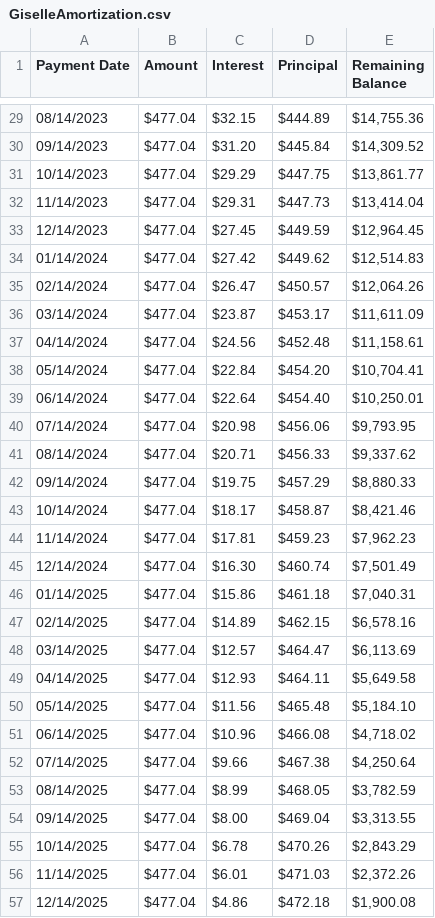
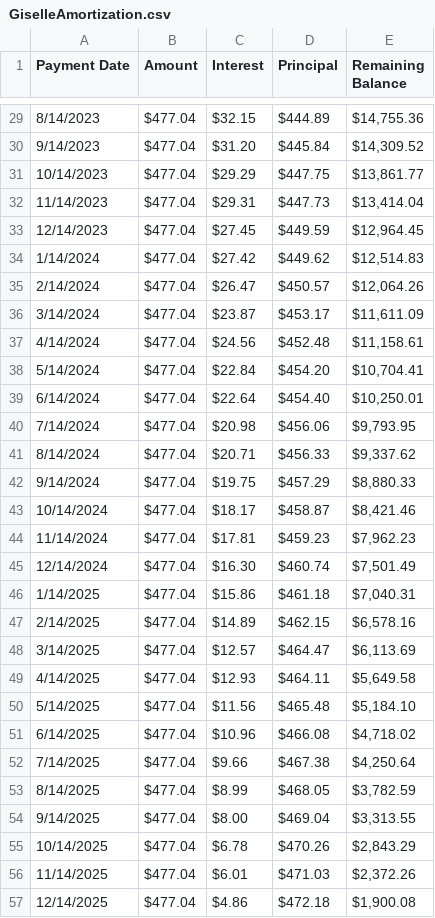
Before and after one commit to jayfgraham/sandbox, a CSV file: GiselleAmortization.csv, drawn as a sheet; only a part is shown, gaps mark what is left out; the diff covers the shown part only.

```diff
--- a/GiselleAmortization.csv
+++ b/GiselleAmortization.csv
@@ -29,2 +29,2 @@ Payment Date,Amount,Interest,Principal,Remaining Balance
-08/14/2023,$477.04,$32.15,$444.89,"$14,755.36"
-09/14/2023,$477.04,$31.20,$445.84,"$14,309.52"
+8/14/2023,$477.04 ,$32.15 ,$444.89 ,"$14,755.36 "
+9/14/2023,$477.04 ,$31.20 ,$445.84 ,"$14,309.52 "
@@ -34,9 +34,9 @@ Payment Date,Amount,Interest,Principal,Remaining Balance
-01/14/2024,$477.04,$27.42,$449.62,"$12,514.83"
-02/14/2024,$477.04,$26.47,$450.57,"$12,064.26"
-03/14/2024,$477.04,$23.87,$453.17,"$11,611.09"
-04/14/2024,$477.04,$24.56,$452.48,"$11,158.61"
-05/14/2024,$477.04,$22.84,$454.20,"$10,704.41"
-06/14/2024,$477.04,$22.64,$454.40,"$10,250.01"
-07/14/2024,$477.04,$20.98,$456.06,"$9,793.95"
-08/14/2024,$477.04,$20.71,$456.33,"$9,337.62"
-09/14/2024,$477.04,$19.75,$457.29,"$8,880.33"
+1/14/2024,$477.04 ,$27.42 ,$449.62 ,"$12,514.83 "
+2/14/2024,$477.04 ,$26.47 ,$450.57 ,"$12,064.26 "
+3/14/2024,$477.04 ,$23.87 ,$453.17 ,"$11,611.09 "
+4/14/2024,$477.04 ,$24.56 ,$452.48 ,"$11,158.61 "
+5/14/2024,$477.04 ,$22.84 ,$454.20 ,"$10,704.41 "
+6/14/2024,$477.04 ,$22.64 ,$454.40 ,"$10,250.01 "
+7/14/2024,$477.04 ,$20.98 ,$456.06 ,"$9,793.95 "
+8/14/2024,$477.04 ,$20.71 ,$456.33 ,"$9,337.62 "
+9/14/2024,$477.04 ,$19.75 ,$457.29 ,"$8,880.33 "
@@ -46,9 +46,9 @@ Payment Date,Amount,Interest,Principal,Remaining Balance
-01/14/2025,$477.04,$15.86,$461.18,"$7,040.31"
-02/14/2025,$477.04,$14.89,$462.15,"$6,578.16"
-03/14/2025,$477.04,$12.57,$464.47,"$6,113.69"
-04/14/2025,$477.04,$12.93,$464.11,"$5,649.58"
-05/14/2025,$477.04,$11.56,$465.48,"$5,184.10"
-06/14/2025,$477.04,$10.96,$466.08,"$4,718.02"
-07/14/2025,$477.04,$9.66,$467.38,"$4,250.64"
-08/14/2025,$477.04,$8.99,$468.05,"$3,782.59"
-09/14/2025,$477.04,$8.00,$469.04,"$3,313.55"
+1/14/2025,$477.04 ,$15.86 ,$461.18 ,"$7,040.31 "
+2/14/2025,$477.04 ,$14.89 ,$462.15 ,"$6,578.16 "
+3/14/2025,$477.04 ,$12.57 ,$464.47 ,"$6,113.69 "
+4/14/2025,$477.04 ,$12.93 ,$464.11 ,"$5,649.58 "
+5/14/2025,$477.04 ,$11.56 ,$465.48 ,"$5,184.10 "
+6/14/2025,$477.04 ,$10.96 ,$466.08 ,"$4,718.02 "
+7/14/2025,$477.04 ,$9.66 ,$467.38 ,"$4,250.64 "
+8/14/2025,$477.04 ,$8.99 ,$468.05 ,"$3,782.59 "
+9/14/2025,$477.04 ,$8.00 ,$469.04 ,"$3,313.55 "
```
Also changed, not shown: 25 edited cells elsewhere in this file, 1 other file.
